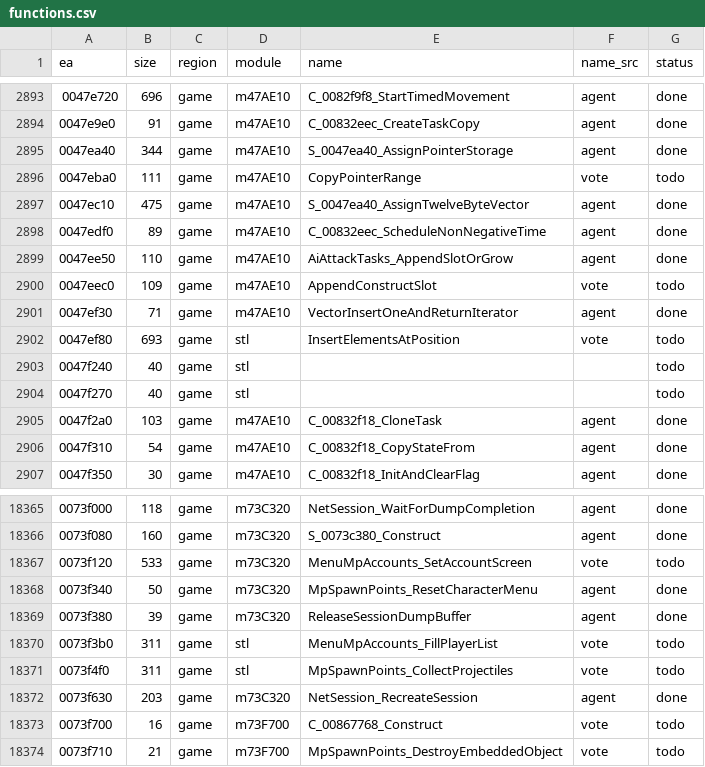
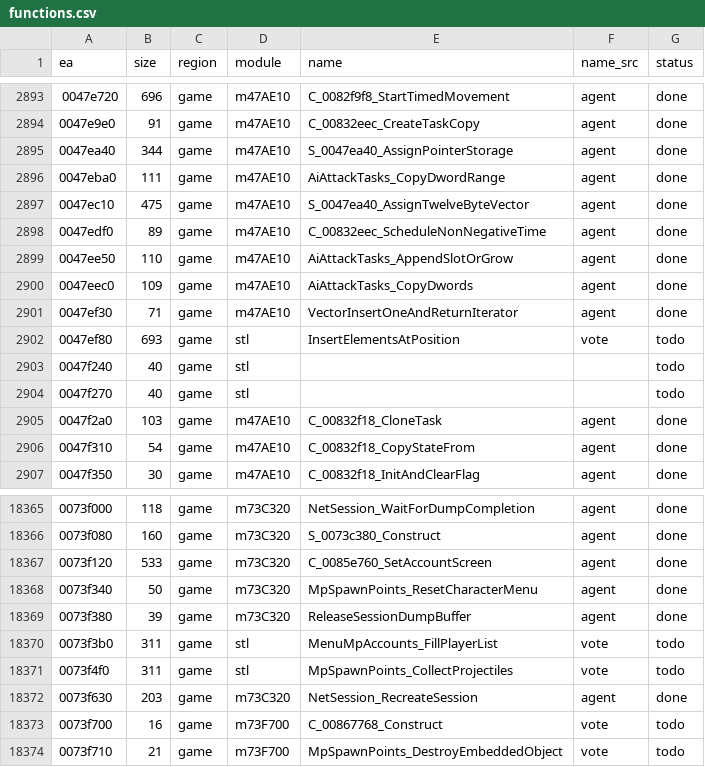
Before and after one commit to eonflux7/csf-re, a CSV file: db/functions.csv, drawn as a sheet; only a part is shown, gaps mark what is left out.

```diff
--- a/db/functions.csv
+++ b/db/functions.csv
@@ -2895,3 +2895,3 @@ ea,size,region,module,name,name_src,status
 0047ea40,344,game,m47AE10,S_0047ea40_AssignPointerStorage,agent,done
-0047eba0,111,game,m47AE10,CopyPointerRange,vote,todo
+0047eba0,111,game,m47AE10,AiAttackTasks_CopyDwordRange,agent,done
 0047ec10,475,game,m47AE10,S_0047ea40_AssignTwelveByteVector,agent,done
@@ -2899,3 +2899,3 @@ ea,size,region,module,name,name_src,status
 0047ee50,110,game,m47AE10,AiAttackTasks_AppendSlotOrGrow,agent,done
-0047eec0,109,game,m47AE10,AppendConstructSlot,vote,todo
+0047eec0,109,game,m47AE10,AiAttackTasks_CopyDwords,agent,done
 0047ef30,71,game,m47AE10,VectorInsertOneAndReturnIterator,agent,done
@@ -18366,3 +18366,3 @@ ea,size,region,module,name,name_src,status
 0073f080,160,game,m73C320,S_0073c380_Construct,agent,done
-0073f120,533,game,m73C320,MenuMpAccounts_SetAccountScreen,vote,todo
+0073f120,533,game,m73C320,C_0085e760_SetAccountScreen,agent,done
 0073f340,50,game,m73C320,MpSpawnPoints_ResetCharacterMenu,agent,done
```
Also changed, not shown: 10 other files.
